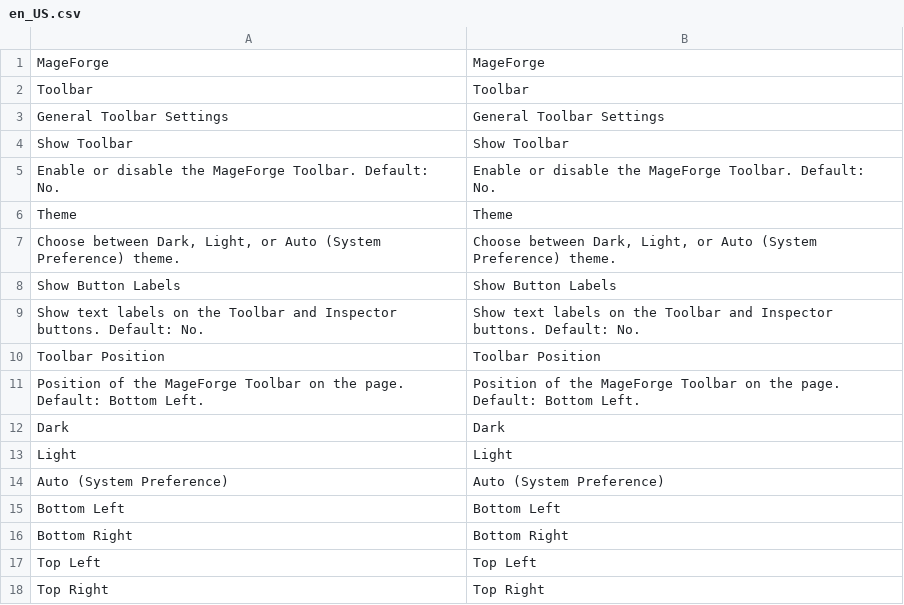
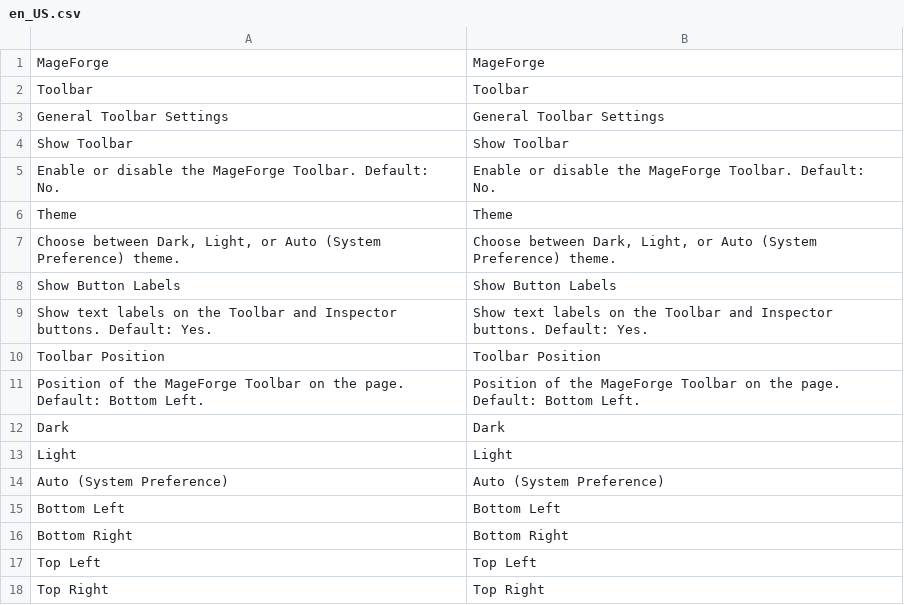
Before and after one commit to OpenForgeProject/mageforge, a CSV file: src/i18n/en_US.csv, drawn as a sheet.

```diff
--- a/src/i18n/en_US.csv
+++ b/src/i18n/en_US.csv
@@ -8,3 +8,3 @@
 "Show Button Labels","Show Button Labels"
-"Show text labels on the Toolbar and Inspector buttons. Default: No.","Show text labels on the Toolbar and Inspector buttons. Default: No."
+"Show text labels on the Toolbar and Inspector buttons. Default: Yes.","Show text labels on the Toolbar and Inspector buttons. Default: Yes."
 "Toolbar Position","Toolbar Position"
```
Also changed, not shown: 1 other file.
